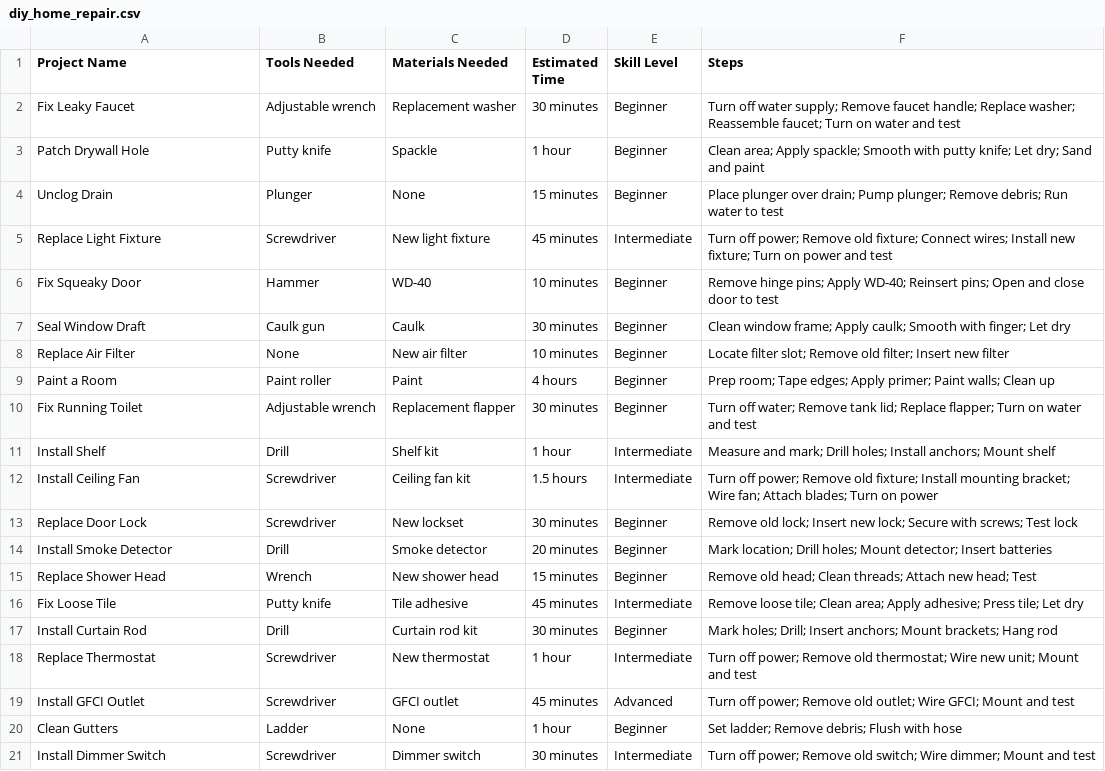
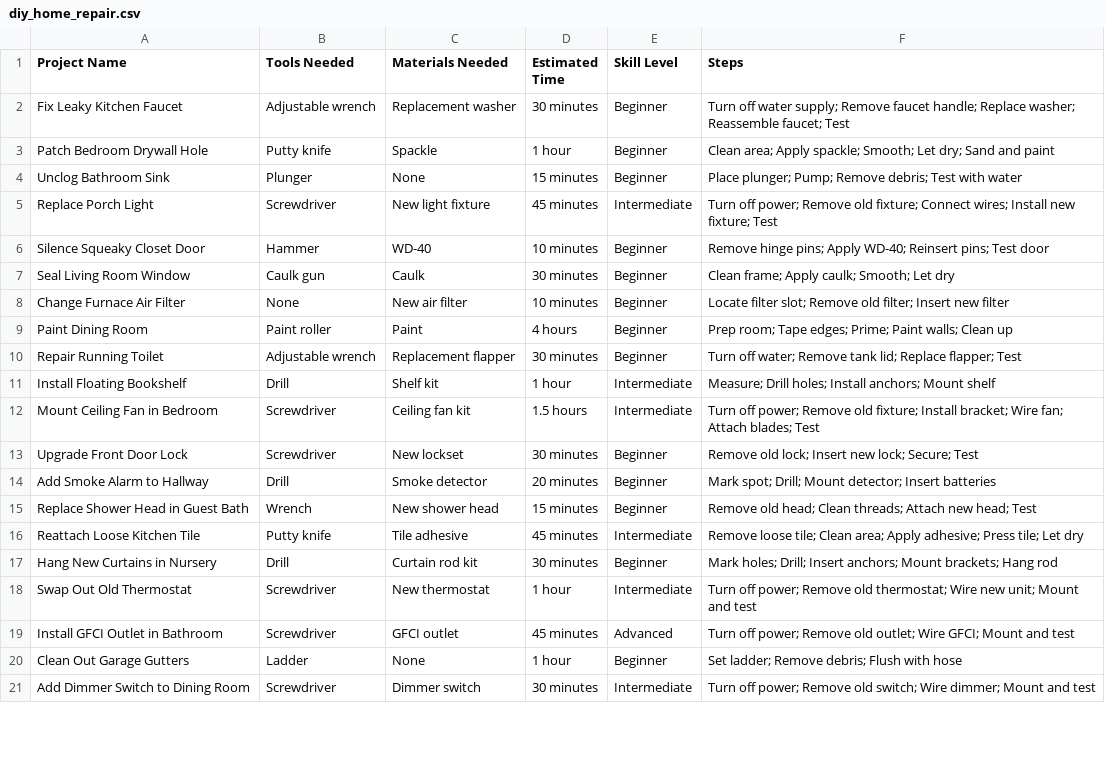
Before and after one commit to MansiMore99/Multimodal-Enterprise-RAG-with-APARAVI-and-QDRANT, a CSV file: rag_Data/diy_home_repair.csv, drawn as a sheet; only a part is shown; the diff covers the shown part only.

Commit message:
Update diy_home_repair.csv

```diff
--- a/rag_Data/diy_home_repair.csv
+++ b/rag_Data/diy_home_repair.csv
@@ -1,21 +1,21 @@
 Project Name,Tools Needed,Materials Needed,Estimated Time,Skill Level,Steps
-Fix Leaky Faucet,Adjustable wrench,Replacement washer,30 minutes,Beginner,"Turn off water supply; Remove faucet handle; Replace washer; Reassemble faucet; Turn on water and test"
-Patch Drywall Hole,Putty knife,Spackle,1 hour,Beginner,"Clean area; Apply spackle; Smooth with putty knife; Let dry; Sand and paint"
-Unclog Drain,Plunger,None,15 minutes,Beginner,"Place plunger over drain; Pump plunger; Remove debris; Run water to test"
-Replace Light Fixture,Screwdriver,New light fixture,45 minutes,Intermediate,"Turn off power; Remove old fixture; Connect wires; Install new fixture; Turn on power and test"
-Fix Squeaky Door,Hammer,WD-40,10 minutes,Beginner,"Remove hinge pins; Apply WD-40; Reinsert pins; Open and close door to test"
-Seal Window Draft,Caulk gun,Caulk,30 minutes,Beginner,"Clean window frame; Apply caulk; Smooth with finger; Let dry"
-Replace Air Filter,None,New air filter,10 minutes,Beginner,"Locate filter slot; Remove old filter; Insert new filter"
-Paint a Room,Paint roller,Paint,4 hours,Beginner,"Prep room; Tape edges; Apply primer; Paint walls; Clean up"
-Fix Running Toilet,Adjustable wrench,Replacement flapper,30 minutes,Beginner,"Turn off water; Remove tank lid; Replace flapper; Turn on water and test"
-Install Shelf,Drill,Shelf kit,1 hour,Intermediate,"Measure and mark; Drill holes; Install anchors; Mount shelf"
-Install Ceiling Fan,Screwdriver,Ceiling fan kit,1.5 hours,Intermediate,"Turn off power; Remove old fixture; Install mounting bracket; Wire fan; Attach blades; Turn on power"
-Replace Door Lock,Screwdriver,New lockset,30 minutes,Beginner,"Remove old lock; Insert new lock; Secure with screws; Test lock"
-Install Smoke Detector,Drill,Smoke detector,20 minutes,Beginner,"Mark location; Drill holes; Mount detector; Insert batteries"
-Replace Shower Head,Wrench,New shower head,15 minutes,Beginner,"Remove old head; Clean threads; Attach new head; Test"
-Fix Loose Tile,Putty knife,Tile adhesive,45 minutes,Intermediate,"Remove loose tile; Clean area; Apply adhesive; Press tile; Let dry"
-Install Curtain Rod,Drill,Curtain rod kit,30 minutes,Beginner,"Mark holes; Drill; Insert anchors; Mount brackets; Hang rod"
-Replace Thermostat,Screwdriver,New thermostat,1 hour,Intermediate,"Turn off power; Remove old thermostat; Wire new unit; Mount and test"
-Install GFCI Outlet,Screwdriver,GFCI outlet,45 minutes,Advanced,"Turn off power; Remove old outlet; Wire GFCI; Mount and test"
-Clean Gutters,Ladder,None,1 hour,Beginner,"Set ladder; Remove debris; Flush with hose"
-Install Dimmer Switch,Screwdriver,Dimmer switch,30 minutes,Intermediate,"Turn off power; Remove old switch; Wire dimmer; Mount and test"
+Fix Leaky Kitchen Faucet,Adjustable wrench,Replacement washer,30 minutes,Beginner,"Turn off water supply; Remove faucet handle; Replace washer; Reassemble faucet; Test"
+Patch Bedroom Drywall Hole,Putty knife,Spackle,1 hour,Beginner,"Clean area; Apply spackle; Smooth; Let dry; Sand and paint"
+Unclog Bathroom Sink,Plunger,None,15 minutes,Beginner,"Place plunger; Pump; Remove debris; Test with water"
+Replace Porch Light,Screwdriver,New light fixture,45 minutes,Intermediate,"Turn off power; Remove old fixture; Connect wires; Install new fixture; Test"
+Silence Squeaky Closet Door,Hammer,WD-40,10 minutes,Beginner,"Remove hinge pins; Apply WD-40; Reinsert pins; Test door"
+Seal Living Room Window,Caulk gun,Caulk,30 minutes,Beginner,"Clean frame; Apply caulk; Smooth; Let dry"
+Change Furnace Air Filter,None,New air filter,10 minutes,Beginner,"Locate filter slot; Remove old filter; Insert new filter"
+Paint Dining Room,Paint roller,Paint,4 hours,Beginner,"Prep room; Tape edges; Prime; Paint walls; Clean up"
+Repair Running Toilet,Adjustable wrench,Replacement flapper,30 minutes,Beginner,"Turn off water; Remove tank lid; Replace flapper; Test"
+Install Floating Bookshelf,Drill,Shelf kit,1 hour,Intermediate,"Measure; Drill holes; Install anchors; Mount shelf"
+Mount Ceiling Fan in Bedroom,Screwdriver,Ceiling fan kit,1.5 hours,Intermediate,"Turn off power; Remove old fixture; Install bracket; Wire fan; Attach blades; Test"
+Upgrade Front Door Lock,Screwdriver,New lockset,30 minutes,Beginner,"Remove old lock; Insert new lock; Secure; Test"
+Add Smoke Alarm to Hallway,Drill,Smoke detector,20 minutes,Beginner,"Mark spot; Drill; Mount detector; Insert batteries"
+Replace Shower Head in Guest Bath,Wrench,New shower head,15 minutes,Beginner,"Remove old head; Clean threads; Attach new head; Test"
+Reattach Loose Kitchen Tile,Putty knife,Tile adhesive,45 minutes,Intermediate,"Remove loose tile; Clean area; Apply adhesive; Press tile; Let dry"
+Hang New Curtains in Nursery,Drill,Curtain rod kit,30 minutes,Beginner,"Mark holes; Drill; Insert anchors; Mount brackets; Hang rod"
+Swap Out Old Thermostat,Screwdriver,New thermostat,1 hour,Intermediate,"Turn off power; Remove old thermostat; Wire new unit; Mount and test"
+Install GFCI Outlet in Bathroom,Screwdriver,GFCI outlet,45 minutes,Advanced,"Turn off power; Remove old outlet; Wire GFCI; Mount and test"
+Clean Out Garage Gutters,Ladder,None,1 hour,Beginner,"Set ladder; Remove debris; Flush with hose"
+Add Dimmer Switch to Dining Room,Screwdriver,Dimmer switch,30 minutes,Intermediate,"Turn off power; Remove old switch; Wire dimmer; Mount and test"
```
Also changed, not shown: 20 removed rows and 12 edited cells elsewhere in this file.
